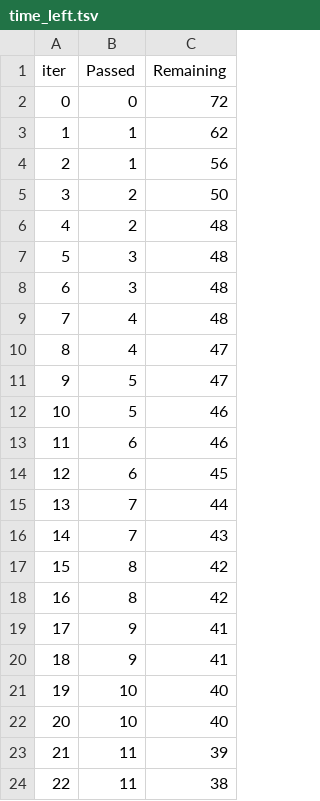
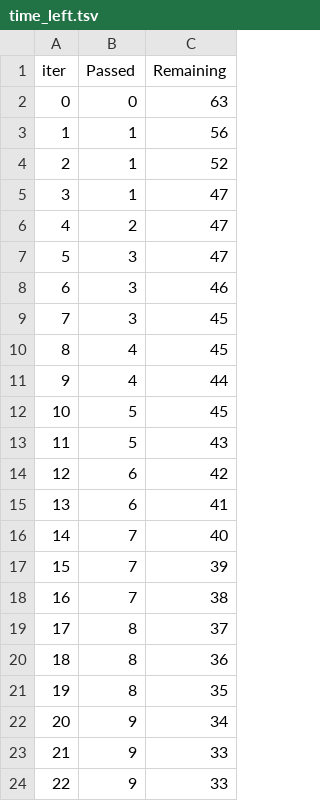
Before and after one commit to deepakkalel/mlproject, a TSV file: catboost_info/time_left.tsv, drawn as a sheet; only a part is shown; the diff covers the shown part only.

```diff
--- a/catboost_info/time_left.tsv
+++ b/catboost_info/time_left.tsv
@@ -1,24 +1,24 @@
 iter	Passed	Remaining
-0	0	72
-1	1	62
-2	1	56
-3	2	50
-4	2	48
-5	3	48
-6	3	48
-7	4	48
-8	4	47
-9	5	47
-10	5	46
-11	6	46
-12	6	45
-13	7	44
-14	7	43
-15	8	42
-16	8	42
-17	9	41
-18	9	41
-19	10	40
-20	10	40
-21	11	39
-22	11	38
+0	0	63
+1	1	56
+2	1	52
+3	1	47
+4	2	47
+5	3	47
+6	3	46
+7	3	45
+8	4	45
+9	4	44
+10	5	45
+11	5	43
+12	6	42
+13	6	41
+14	7	40
+15	7	39
+16	7	38
+17	8	37
+18	8	36
+19	8	35
+20	9	34
+21	9	33
+22	9	33
```
Also changed, not shown: 141 edited cells elsewhere in this file, 12 other files.
